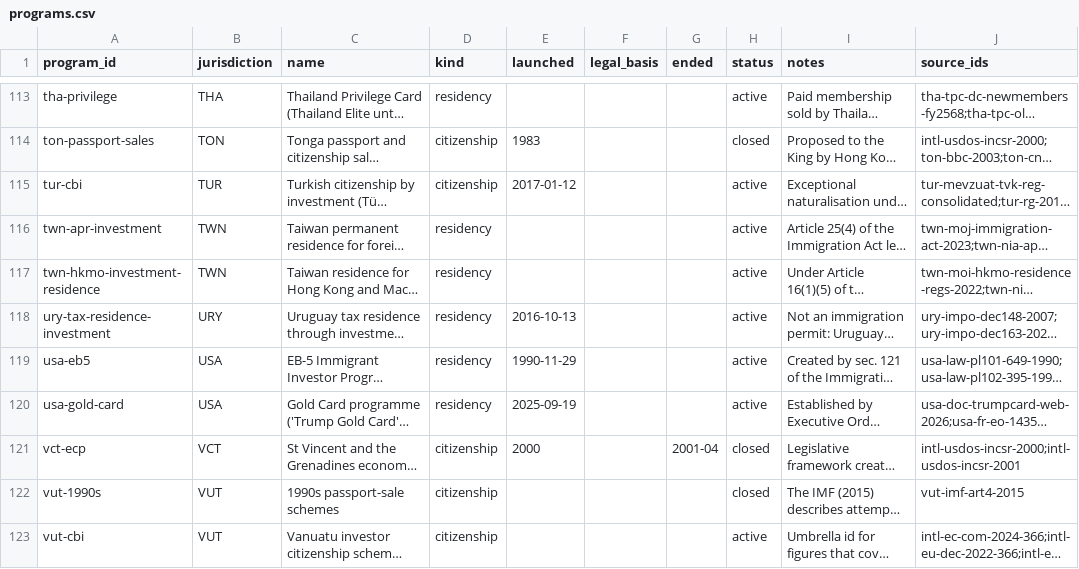
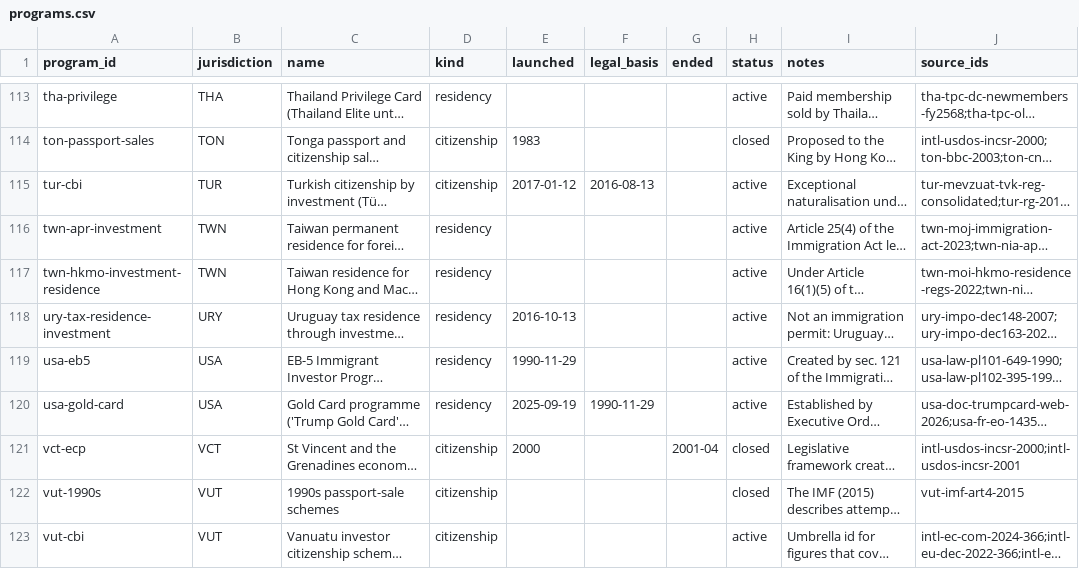
Before and after one commit to oscarleoo/data, a CSV file: topics/cbi/data/programs.csv, drawn as a sheet; only a part is shown, gaps mark what is left out; long unchanged cells end in …; the diff covers the shown part only; the diff names each change by its address in the sheet, - before the commit and + after, or states it on an @@ line.

```diff
--- a/topics/cbi/data/programs.csv
+++ b/topics/cbi/data/programs.csv
-F115 (legal_basis): (empty)
+F115 (legal_basis): 2016-08-13
-F120 (legal_basis): (empty)
+F120 (legal_basis): 1990-11-29
```
Also changed, not shown: 19 edited cells elsewhere in this file, 5 other files.
